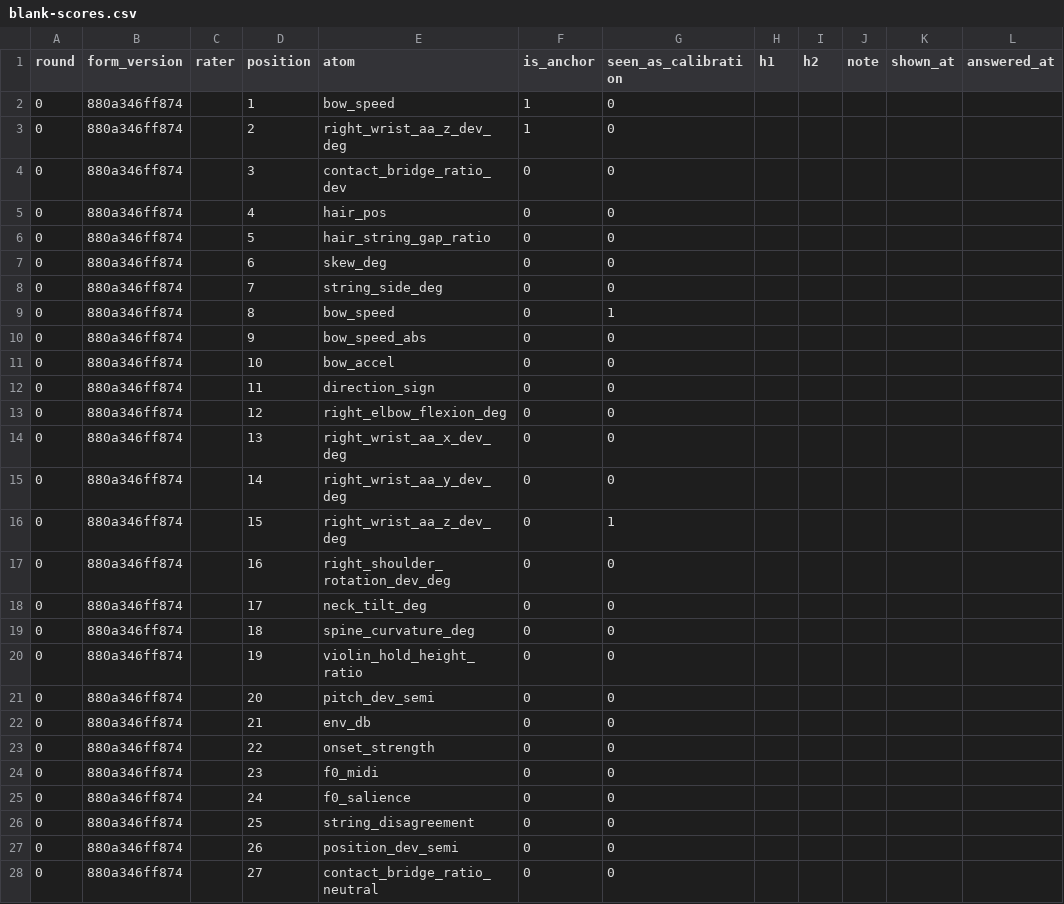
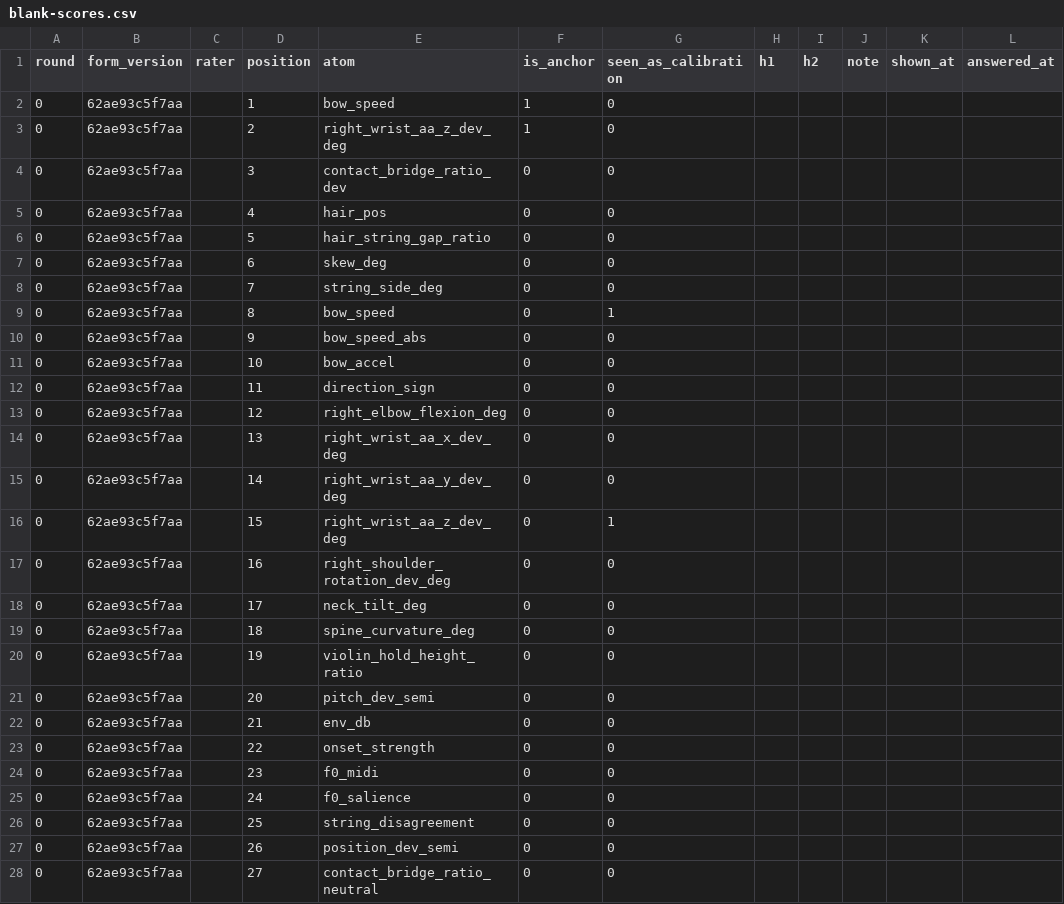
Before and after one commit to syKevinPeng/rosin-h-screen, a CSV file: rounds/round-0/blank-scores.csv, drawn as a sheet; only a part is shown; the diff names each change by its address in the sheet, - before the commit and + after, or states it on an @@ line.

```diff
--- a/rounds/round-0/blank-scores.csv
+++ b/rounds/round-0/blank-scores.csv
-B2:B28 (form_version): 880a346ff874
+B2:B28 (form_version): 62ae93c5f7aa
```
Also changed, not shown: 5 other files.
